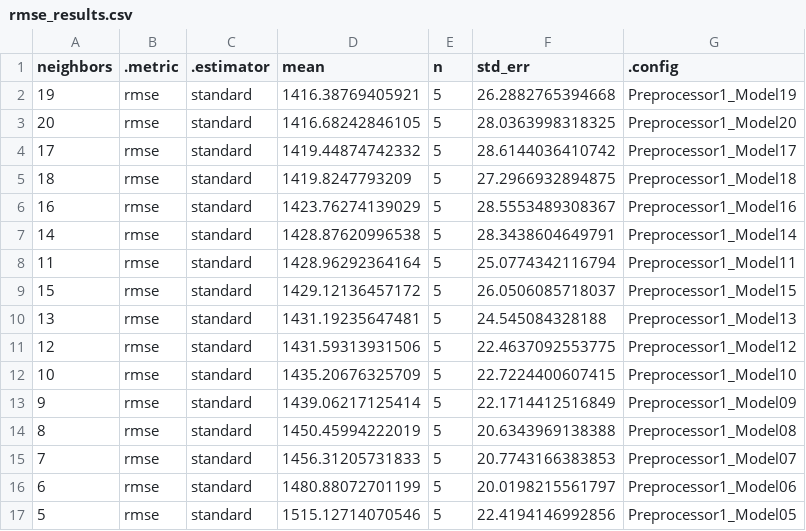
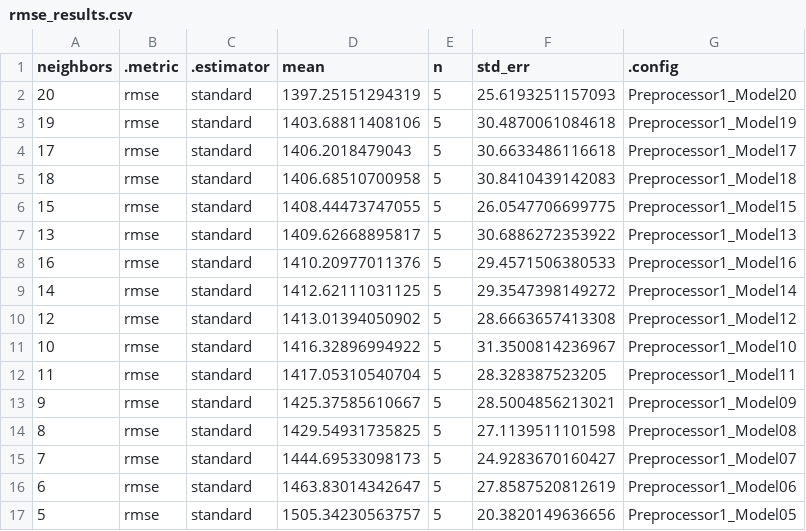
Before and after one commit to DSCI-310-2023/dsci-310-group-6, a CSV file: data/rmse_results.csv, drawn as a sheet; only a part is shown; the diff covers the shown part only.

```diff
--- a/data/rmse_results.csv
+++ b/data/rmse_results.csv
@@ -1,17 +1,17 @@
 "neighbors",".metric",".estimator","mean","n","std_err",".config"
-19,"rmse","standard",1416.38769405921,5,26.2882765394668,"Preprocessor1_Model19"
-20,"rmse","standard",1416.68242846105,5,28.0363998318325,"Preprocessor1_Model20"
-17,"rmse","standard",1419.44874742332,5,28.6144036410742,"Preprocessor1_Model17"
-18,"rmse","standard",1419.8247793209,5,27.2966932894875,"Preprocessor1_Model18"
-16,"rmse","standard",1423.76274139029,5,28.5553489308367,"Preprocessor1_Model16"
-14,"rmse","standard",1428.87620996538,5,28.3438604649791,"Preprocessor1_Model14"
-11,"rmse","standard",1428.96292364164,5,25.0774342116794,"Preprocessor1_Model11"
-15,"rmse","standard",1429.12136457172,5,26.0506085718037,"Preprocessor1_Model15"
-13,"rmse","standard",1431.19235647481,5,24.545084328188,"Preprocessor1_Model13"
-12,"rmse","standard",1431.59313931506,5,22.4637092553775,"Preprocessor1_Model12"
-10,"rmse","standard",1435.20676325709,5,22.7224400607415,"Preprocessor1_Model10"
-9,"rmse","standard",1439.06217125414,5,22.1714412516849,"Preprocessor1_Model09"
-8,"rmse","standard",1450.45994222019,5,20.6343969138388,"Preprocessor1_Model08"
-7,"rmse","standard",1456.31205731833,5,20.7743166383853,"Preprocessor1_Model07"
-6,"rmse","standard",1480.88072701199,5,20.0198215561797,"Preprocessor1_Model06"
-5,"rmse","standard",1515.12714070546,5,22.4194146992856,"Preprocessor1_Model05"
+20,"rmse","standard",1397.25151294319,5,25.6193251157093,"Preprocessor1_Model20"
+19,"rmse","standard",1403.68811408106,5,30.4870061084618,"Preprocessor1_Model19"
+17,"rmse","standard",1406.2018479043,5,30.6633486116618,"Preprocessor1_Model17"
+18,"rmse","standard",1406.68510700958,5,30.8410439142083,"Preprocessor1_Model18"
+15,"rmse","standard",1408.44473747055,5,26.0547706699775,"Preprocessor1_Model15"
+13,"rmse","standard",1409.62668895817,5,30.6886272353922,"Preprocessor1_Model13"
+16,"rmse","standard",1410.20977011376,5,29.4571506380533,"Preprocessor1_Model16"
+14,"rmse","standard",1412.62111031125,5,29.3547398149272,"Preprocessor1_Model14"
+12,"rmse","standard",1413.01394050902,5,28.6663657413308,"Preprocessor1_Model12"
+10,"rmse","standard",1416.32896994922,5,31.3500814236967,"Preprocessor1_Model10"
+11,"rmse","standard",1417.05310540704,5,28.328387523205,"Preprocessor1_Model11"
+9,"rmse","standard",1425.37585610667,5,28.5004856213021,"Preprocessor1_Model09"
+8,"rmse","standard",1429.54931735825,5,27.1139511101598,"Preprocessor1_Model08"
+7,"rmse","standard",1444.69533098173,5,24.9283670160427,"Preprocessor1_Model07"
+6,"rmse","standard",1463.83014342647,5,27.8587520812619,"Preprocessor1_Model06"
+5,"rmse","standard",1505.34230563757,5,20.3820149636656,"Preprocessor1_Model05"
```
Also changed, not shown: 8 edited cells elsewhere in this file, data/testing_data.csv, data/training_data.csv, 7 other files.
